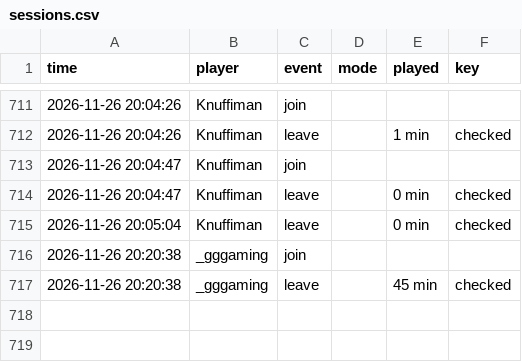
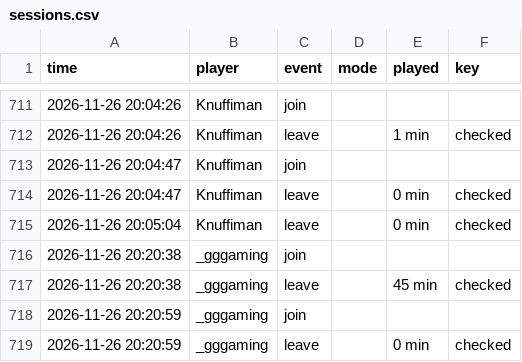
Before and after one commit to knuffiman/online-watch, a CSV file: sessions.csv, drawn as a sheet; only a part is shown, gaps mark what is left out; the diff names each change by its address in the sheet, - before the commit and + after, or states it on an @@ line.

```diff
--- a/sessions.csv
+++ b/sessions.csv
+row 718: 2026-11-26 20:20:59 | _gggaming | join
+row 719: 2026-11-26 20:20:59 | _gggaming | leave |  | 0 min | checked
```
Also changed, not shown: 1 other file.
